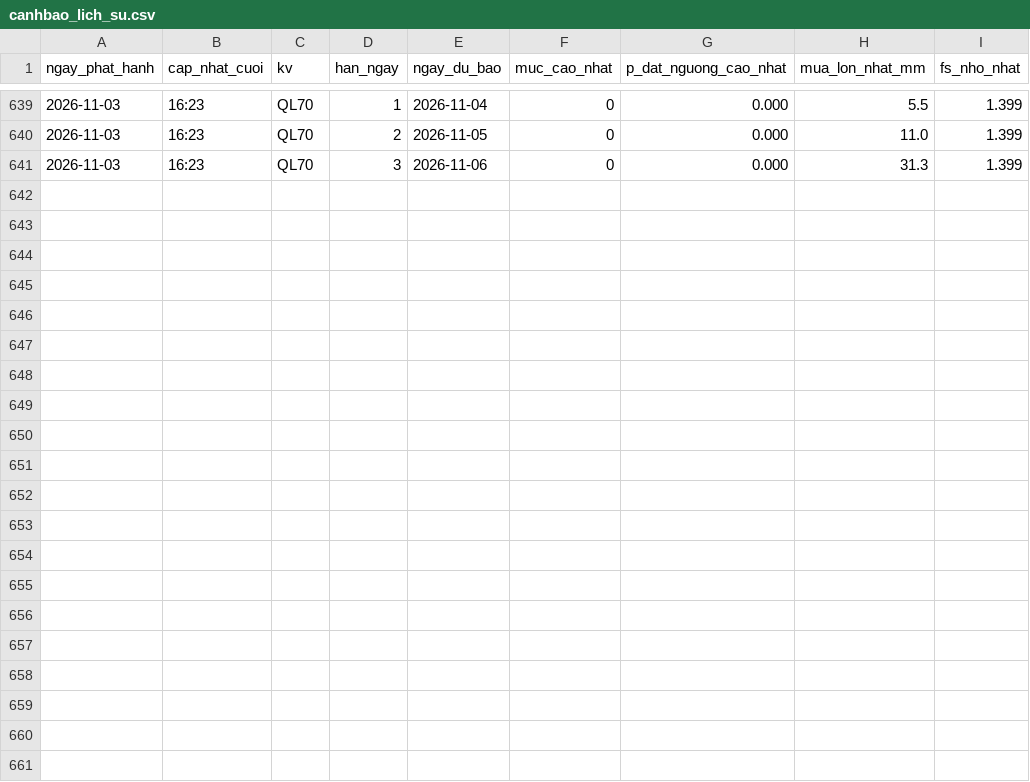
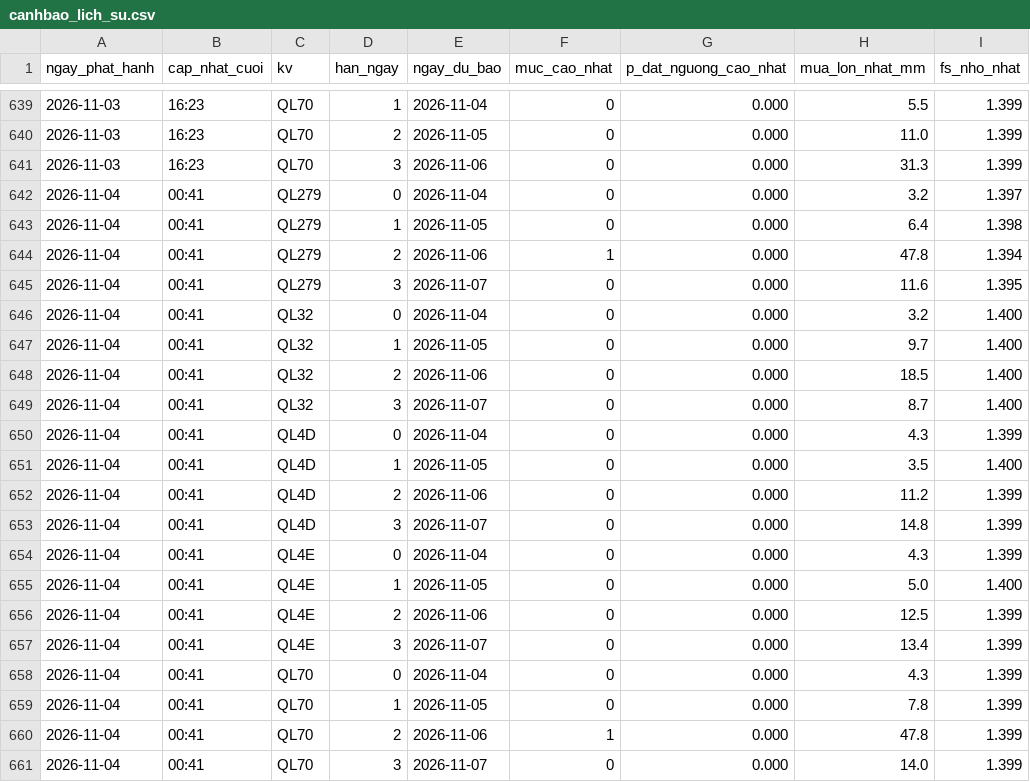
Before and after one commit to Chaulan1981/Du-bao-sat-truot-QL6, a CSV file: lao-cai/data/luu_tru/canhbao_lich_su.csv, drawn as a sheet; only a part is shown, gaps mark what is left out.

```diff
--- a/lao-cai/data/luu_tru/canhbao_lich_su.csv
+++ b/lao-cai/data/luu_tru/canhbao_lich_su.csv
@@ -641 +641,21 @@ ngay_phat_hanh,cap_nhat_cuoi,kv,han_ngay,ngay_du_bao,muc_cao_nhat,p_dat_nguong_c
 2026-11-03,16:23,QL70,3,2026-11-06,0,0.000,31.3,1.399
+2026-11-04,00:41,QL279,0,2026-11-04,0,0.000,3.2,1.397
+2026-11-04,00:41,QL279,1,2026-11-05,0,0.000,6.4,1.398
+2026-11-04,00:41,QL279,2,2026-11-06,1,0.000,47.8,1.394
+2026-11-04,00:41,QL279,3,2026-11-07,0,0.000,11.6,1.395
+2026-11-04,00:41,QL32,0,2026-11-04,0,0.000,3.2,1.400
+2026-11-04,00:41,QL32,1,2026-11-05,0,0.000,9.7,1.400
+2026-11-04,00:41,QL32,2,2026-11-06,0,0.000,18.5,1.400
+2026-11-04,00:41,QL32,3,2026-11-07,0,0.000,8.7,1.400
+2026-11-04,00:41,QL4D,0,2026-11-04,0,0.000,4.3,1.399
+2026-11-04,00:41,QL4D,1,2026-11-05,0,0.000,3.5,1.400
+2026-11-04,00:41,QL4D,2,2026-11-06,0,0.000,11.2,1.399
+2026-11-04,00:41,QL4D,3,2026-11-07,0,0.000,14.8,1.399
+2026-11-04,00:41,QL4E,0,2026-11-04,0,0.000,4.3,1.399
+2026-11-04,00:41,QL4E,1,2026-11-05,0,0.000,5.0,1.400
+2026-11-04,00:41,QL4E,2,2026-11-06,0,0.000,12.5,1.399
+2026-11-04,00:41,QL4E,3,2026-11-07,0,0.000,13.4,1.399
+2026-11-04,00:41,QL70,0,2026-11-04,0,0.000,4.3,1.399
+2026-11-04,00:41,QL70,1,2026-11-05,0,0.000,7.8,1.399
+2026-11-04,00:41,QL70,2,2026-11-06,1,0.000,47.8,1.399
+2026-11-04,00:41,QL70,3,2026-11-07,0,0.000,14.0,1.399
```
Also changed, not shown: data/luu_tru/canhbao_lich_su.csv, 14 other files.
